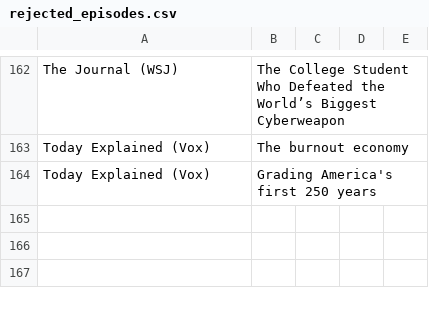
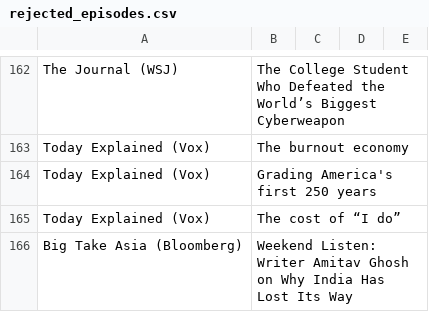
Before and after one commit to cathrinei/AIPodcastClaude, a CSV file: rejected_episodes.csv, drawn as a sheet; only a part is shown, gaps mark what is left out; the diff names each change by its address in the sheet, - before the commit and + after, or states it on an @@ line.

```diff
--- a/rejected_episodes.csv
+++ b/rejected_episodes.csv
+row 165: Today Explained (Vox) | The cost of “I do”
+row 166: Big Take Asia (Bloomberg) | Weekend Listen: Writer Amitav Ghosh on Why India Has Lost Its Way
```
Also changed, not shown: AI_KI_Podcasts.csv, AI_KI_Podcasts_arkiv.csv, 1 other file.
